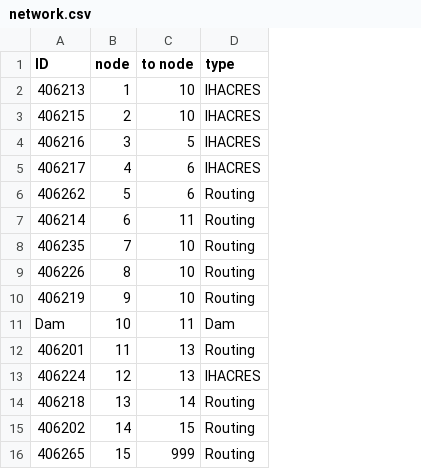
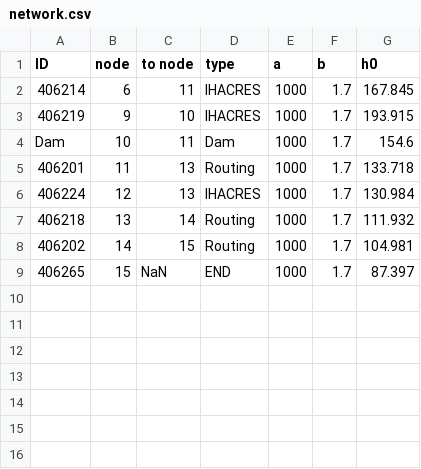
Before and after one commit to mjasher/integrated, a CSV file: Modules/Hydrology/data/network.csv, drawn as a sheet; removed rows and columns are numbered as before the commit, all else as after; the diff names each change by its address in the sheet, - before the commit and + after, or states it on an @@ line.

Commit message:
Routing data

```diff
--- a/Modules/Hydrology/data/network.csv
+++ b/Modules/Hydrology/data/network.csv
+column E (a), rows 2-9: all 1000
+column F (b), rows 2-9: all 1.7
+column G (h0), rows 2-9: 167.845 | 193.915 | 154.6 | 133.718 | 130.984 | 111.932 | 104.981 | 87.397
-row 2: 406213 | 1 | 10 | IHACRES
-row 3: 406215 | 2 | 10 | IHACRES
-row 4: 406216 | 3 | 5 | IHACRES
-row 5: 406217 | 4 | 6 | IHACRES
-row 6: 406262 | 5 | 6 | Routing
-D2 (type): Routing
+D2 (type): IHACRES
-row 8: 406235 | 7 | 10 | Routing
-row 9: 406226 | 8 | 10 | Routing
-D3 (type): Routing
+D3 (type): IHACRES
-C9 (to node): 999
+C9 (to node): NaN
-D9 (type): Routing
+D9 (type): END
```
Also changed, not shown: 15 other files.
